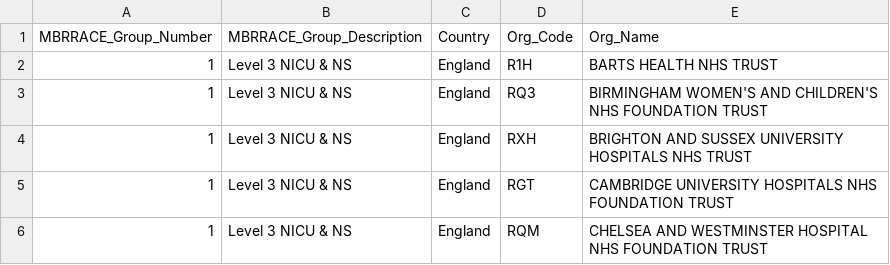
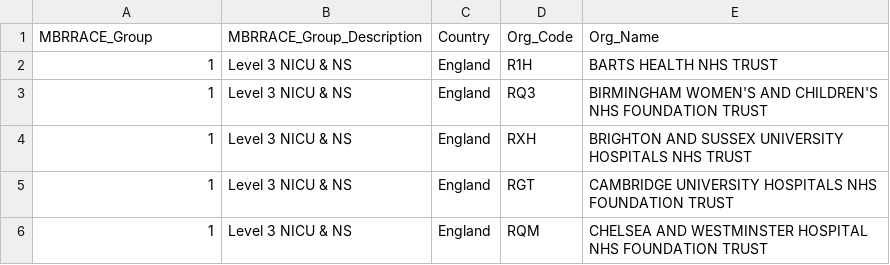
Before and after one commit to ThomUK/MSDSpipeline, a CSV file: data-raw/MBRRACE_groups_2018.csv, drawn as a sheet; only a part is shown.

Commit message:
column name changed

```diff
--- a/data-raw/MBRRACE_groups_2018.csv
+++ b/data-raw/MBRRACE_groups_2018.csv
@@ -1,2 +1,2 @@
-MBRRACE_Group_Number,MBRRACE_Group_Description,Country,Org_Code,Org_Name
+MBRRACE_Group,MBRRACE_Group_Description,Country,Org_Code,Org_Name
 1,Level 3 NICU & NS,England,R1H,BARTS HEALTH NHS TRUST
```
Also changed, not shown: 1 other file.
